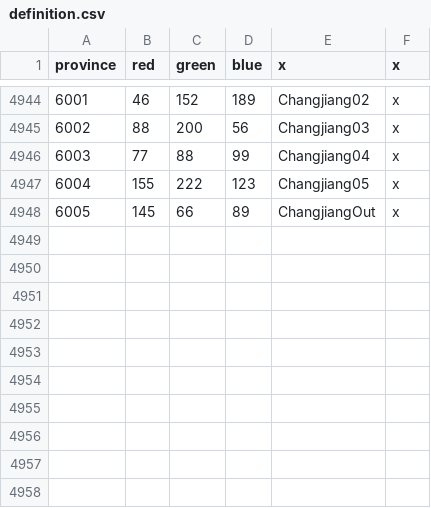
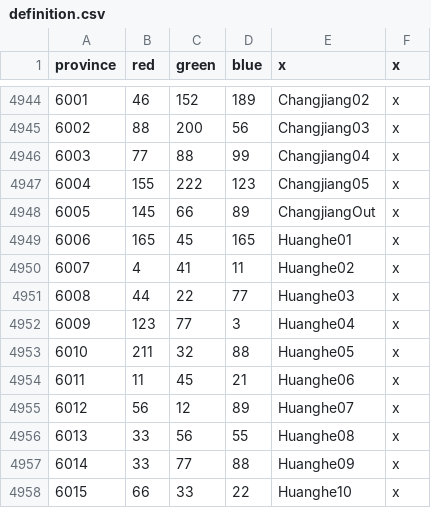
Before and after one commit to linkcccp/MNGExtension, a CSV file: MNG/map/definition.csv, drawn as a sheet; only a part is shown, gaps mark what is left out; the diff names each change by its address in the sheet, - before the commit and + after, or states it on an @@ line.

Commit message:
添加省份文件

```diff
--- a/MNG/map/definition.csv
+++ b/MNG/map/definition.csv
+row 4949: 6006 | 165 | 45 | 165 | Huanghe01 | x
+row 4950: 6007 | 4 | 41 | 11 | Huanghe02 | x
+row 4951: 6008 | 44 | 22 | 77 | Huanghe03 | x
+row 4952: 6009 | 123 | 77 | 3 | Huanghe04 | x
+row 4953: 6010 | 211 | 32 | 88 | Huanghe05 | x
+row 4954: 6011 | 11 | 45 | 21 | Huanghe06 | x
+row 4955: 6012 | 56 | 12 | 89 | Huanghe07 | x
+row 4956: 6013 | 33 | 56 | 55 | Huanghe08 | x
+row 4957: 6014 | 33 | 77 | 88 | Huanghe09 | x
+row 4958: 6015 | 66 | 33 | 22 | Huanghe10 | x
```
